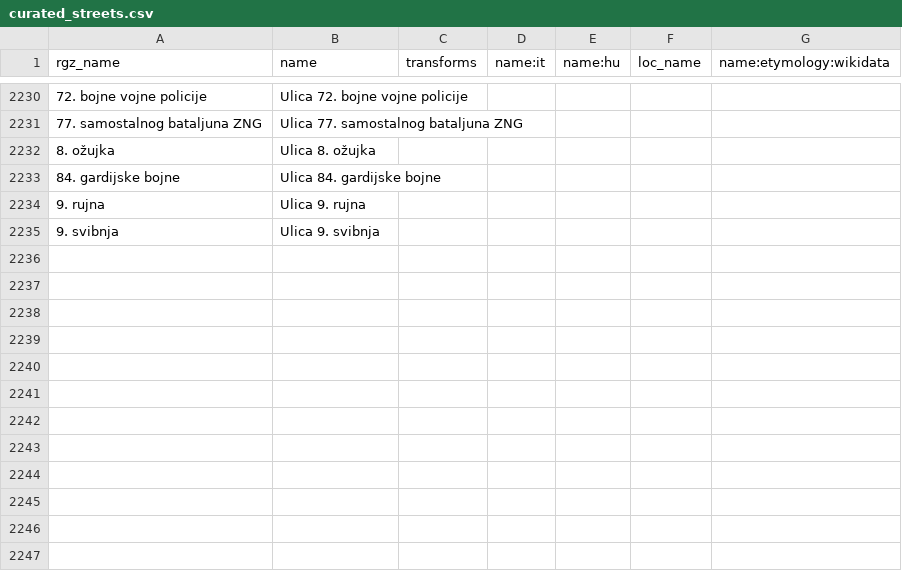
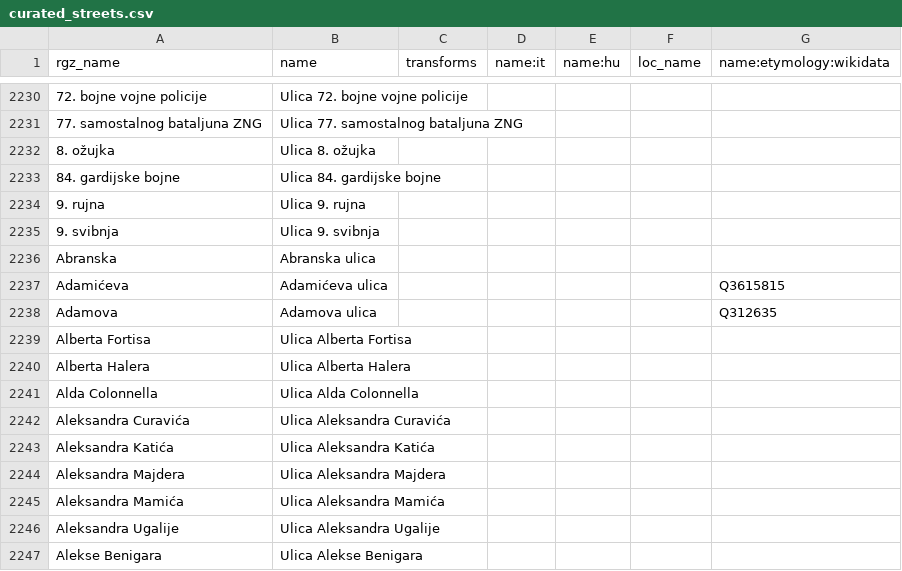
Before and after one commit to osm-hr/adresniregistar-ispravci, a CSV file: curated_streets.csv, drawn as a sheet; only a part is shown, gaps mark what is left out; the diff names each change by its address in the sheet, - before the commit and + after, or states it on an @@ line.

Commit message:
Dodao ulice na A

```diff
--- a/curated_streets.csv
+++ b/curated_streets.csv
+row 2236: Abranska | Abranska ulica
+row 2237: Adamićeva | Adamićeva ulica |  |  |  |  | Q3615815
+row 2238: Adamova | Adamova ulica |  |  |  |  | Q312635
+row 2239: Alberta Fortisa | Ulica Alberta Fortisa
+row 2240: Alberta Halera | Ulica Alberta Halera
+row 2241: Alda Colonnella | Ulica Alda Colonnella
+row 2242: Aleksandra Curavića | Ulica Aleksandra Curavića
+row 2243: Aleksandra Katića | Ulica Aleksandra Katića
+row 2244: Aleksandra Majdera | Ulica Aleksandra Majdera
+row 2245: Aleksandra Mamića | Ulica Aleksandra Mamića
+row 2246: Aleksandra Ugalije | Ulica Aleksandra Ugalije
+row 2247: Alekse Benigara | Ulica Alekse Benigara
```
